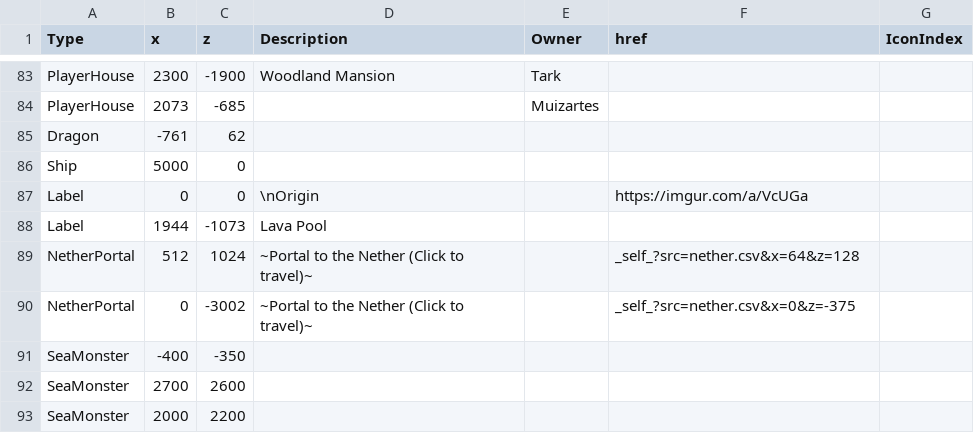
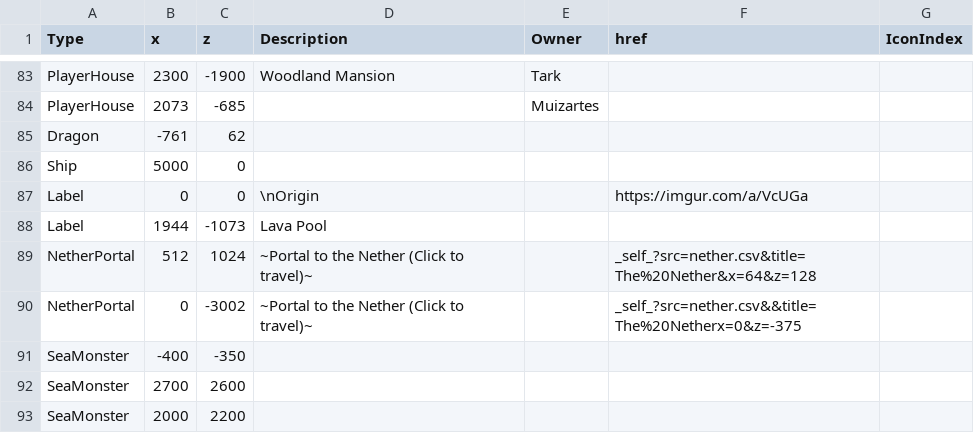
Before and after one commit to mb243/the-space-between-blocks, a CSV file: overworld.csv, drawn as a sheet; only a part is shown, gaps mark what is left out.

Commit message:
Update overworld.csv

```diff
--- a/overworld.csv
+++ b/overworld.csv
@@ -88,4 +88,4 @@ Label,0,0,"\nOrigin","",https://imgur.com/a/VcUGa,
 Label,1944,-1073,Lava Pool,,,
-NetherPortal,512,1024,~Portal to the Nether (Click to travel)~,,"_self_?src=nether.csv&x=64&z=128",
-NetherPortal,0,-3002,~Portal to the Nether (Click to travel)~,,"_self_?src=nether.csv&x=0&z=-375",
+NetherPortal,512,1024,~Portal to the Nether (Click to travel)~,,"_self_?src=nether.csv&title=The%20Nether&x=64&z=128",
+NetherPortal,0,-3002,~Portal to the Nether (Click to travel)~,,"_self_?src=nether.csv&&title=The%20Netherx=0&z=-375",
 SeaMonster,-400,-350,,,,
```
